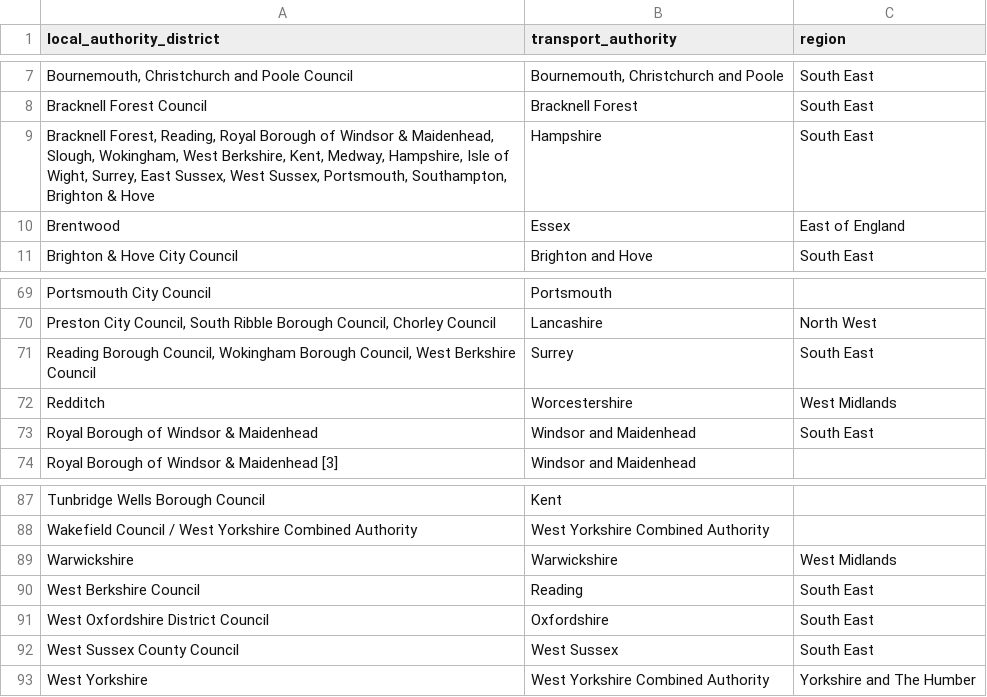
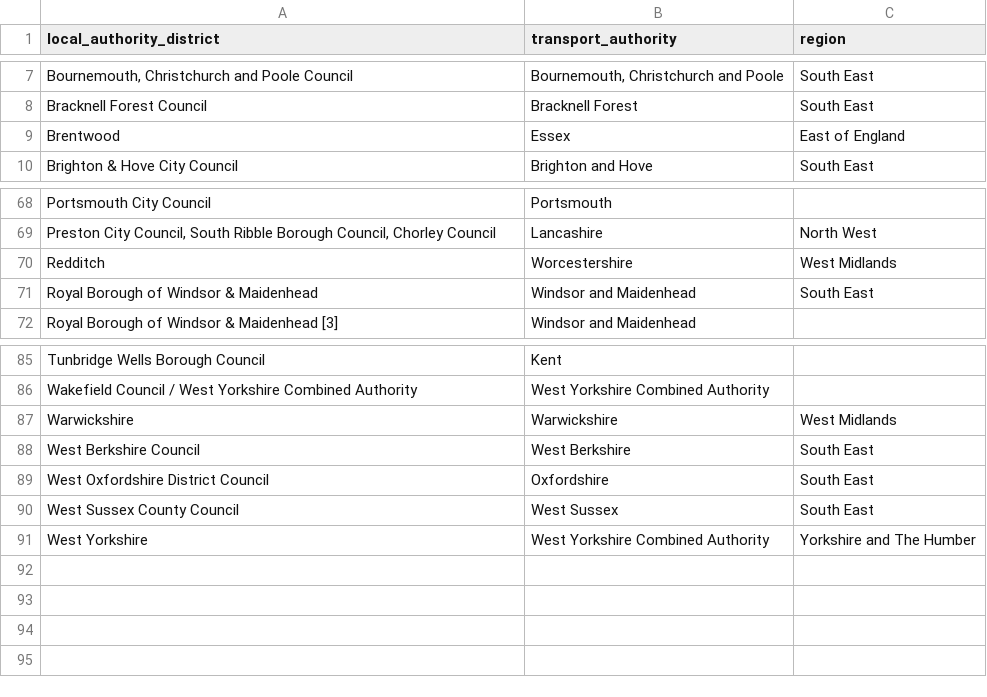
Before and after one commit to itsleeds/ics, a CSV file: results/la_transport_authority_lookup.csv, drawn as a sheet; only a part is shown, gaps mark what is left out; removed rows and columns are numbered as before the commit, all else as after; the diff names each change by its address in the sheet, - before the commit and + after, or states it on an @@ line.

Commit message:
feat(pipeline): web-search sweep finds 13 more PCT-using transport authorities (62/74)
New main LCWIP documents discovered and ingested:
- Hull (consultation draft Jun 2025, yoursay direct PDF), Swindon (full LCWIP),
  Fylde Coast LCWIP (Blackpool/Fylde/Wyre; PCT depth 3)
- Cornwall CPIR, Slough, Milton Keynes, East Sussex, Isle of Wight, Dorset
  (ATIP), Medway, Warrington, Wokingham, Southend-on-Sea, Telford & Wrekin,
  West Midlands (regional LCWIP), D2N2, Tewkesbury (Gloucestershire)
- Isles of Scilly: OCR of scanned stage PDFs reveals pct.bike mention in
  Stage 2 (mentions_pct True); Southampton, Central Beds, South Yorkshire,
  Tees Valley covered as confirmed non-PCT

Fixes:
- WoE LCWIP (doc 79) false negative corrected (PCT one of 3 corridor methods)
- Dorset ATIP false negative corrected (11 PCT term hits, route scoring)
- Hull attribution + report_name hallucination (doc 16) fixed
- URL-authoritative authority overrides (GMCA/Devon/Dover/WYCA)
- 07_ta_stats.py: robust 74-TA matcher (lookup CSV + aliases + multi-TA joint
  docs), fixes West Berkshire->Reading lookup row, removes junk rows 9/71

Result: 62/74 (83.8%) transport authorities with PCT-mentioning doc; 70/74
covered; document level 134/218 (61.5%).

```diff
--- a/results/la_transport_authority_lookup.csv
+++ b/results/la_transport_authority_lookup.csv
-row 9: Bracknell Forest, Reading, Royal Borough of Windsor & Maidenhead, Slough, Wokingham, West Berkshire, Kent, Medway, Hampshire, Isle of Wight, Surrey, East Sussex, West Sussex, Portsmouth, Southampton, Brighton & Hove | Hampshire | South East
-row 71: Reading Borough Council, Wokingham Borough Council, West Berkshire Council | Surrey | South East
-B88 (transport_authority): Reading
+B88 (transport_authority): West Berkshire
```
Also changed, not shown: 16 other files.
